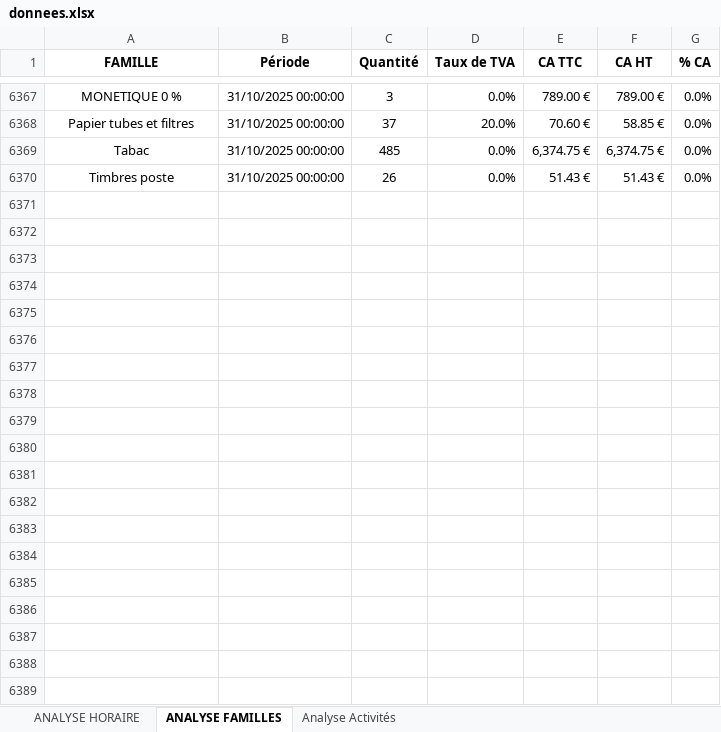
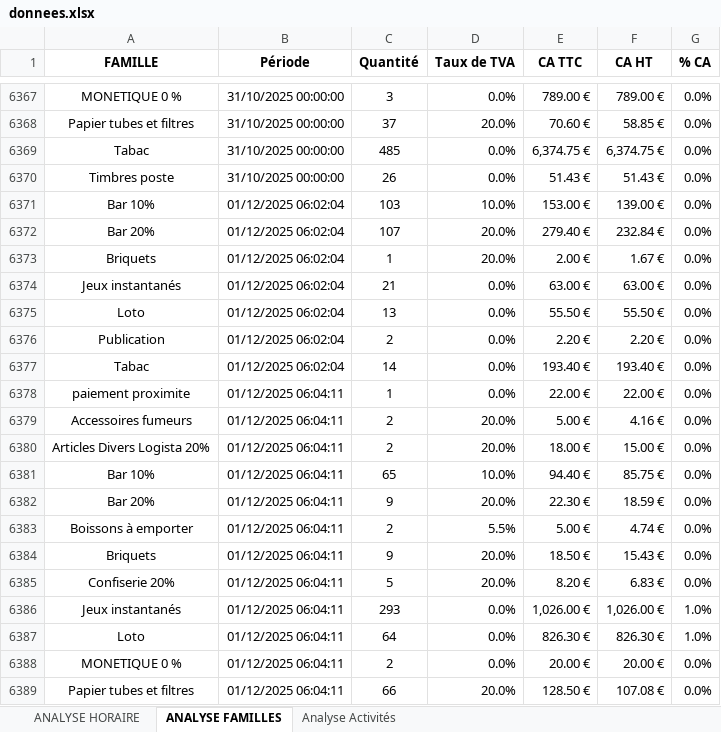
Before and after one commit to Thomas529541/sebazac-dashboard, an Excel workbook: donnees.xlsx, sheet ANALYSE FAMILLES, drawn as a sheet; only a part is shown, gaps mark what is left out; values as stored, in another font and other column widths than the file's, no borders; the diff covers the shown part only; the diff names each change by its address in the sheet, - before the commit and + after, or states it on an @@ line.

```diff
--- a/donnees.xlsx (sheet ANALYSE FAMILLES)
+++ b/donnees.xlsx (sheet ANALYSE FAMILLES)
+row 6371: Bar 10% | 01/12/2025 06:02:04 | 103 | 10.0% | 153.00 € | 139.00 € | 0.0%
+row 6372: Bar 20% | 01/12/2025 06:02:04 | 107 | 20.0% | 279.40 € | 232.84 € | 0.0%
+row 6373: Briquets | 01/12/2025 06:02:04 | 1 | 20.0% | 2.00 € | 1.67 € | 0.0%
+row 6374: Jeux instantanés | 01/12/2025 06:02:04 | 21 | 0.0% | 63.00 € | 63.00 € | 0.0%
+row 6375: Loto | 01/12/2025 06:02:04 | 13 | 0.0% | 55.50 € | 55.50 € | 0.0%
+row 6376: Publication | 01/12/2025 06:02:04 | 2 | 0.0% | 2.20 € | 2.20 € | 0.0%
+row 6377: Tabac | 01/12/2025 06:02:04 | 14 | 0.0% | 193.40 € | 193.40 € | 0.0%
+row 6378: paiement proximite | 01/12/2025 06:04:11 | 1 | 0.0% | 22.00 € | 22.00 € | 0.0%
+row 6379: Accessoires fumeurs | 01/12/2025 06:04:11 | 2 | 20.0% | 5.00 € | 4.16 € | 0.0%
+row 6380: Articles Divers Logista 20% | 01/12/2025 06:04:11 | 2 | 20.0% | 18.00 € | 15.00 € | 0.0%
+row 6381: Bar 10% | 01/12/2025 06:04:11 | 65 | 10.0% | 94.40 € | 85.75 € | 0.0%
+row 6382: Bar 20% | 01/12/2025 06:04:11 | 9 | 20.0% | 22.30 € | 18.59 € | 0.0%
+row 6383: Boissons à emporter | 01/12/2025 06:04:11 | 2 | 5.5% | 5.00 € | 4.74 € | 0.0%
+row 6384: Briquets | 01/12/2025 06:04:11 | 9 | 20.0% | 18.50 € | 15.43 € | 0.0%
+row 6385: Confiserie 20% | 01/12/2025 06:04:11 | 5 | 20.0% | 8.20 € | 6.83 € | 0.0%
+row 6386: Jeux instantanés | 01/12/2025 06:04:11 | 293 | 0.0% | 1,026.00 € | 1,026.00 € | 1.0%
+row 6387: Loto | 01/12/2025 06:04:11 | 64 | 0.0% | 826.30 € | 826.30 € | 1.0%
+row 6388: MONETIQUE 0 % | 01/12/2025 06:04:11 | 2 | 0.0% | 20.00 € | 20.00 € | 0.0%
+row 6389: Papier tubes et filtres | 01/12/2025 06:04:11 | 66 | 20.0% | 128.50 € | 107.08 € | 0.0%
```
Also changed, not shown: 191 added rows elsewhere in this sheet, sheet ANALYSE HORAIRE, sheet Analyse Activités.
